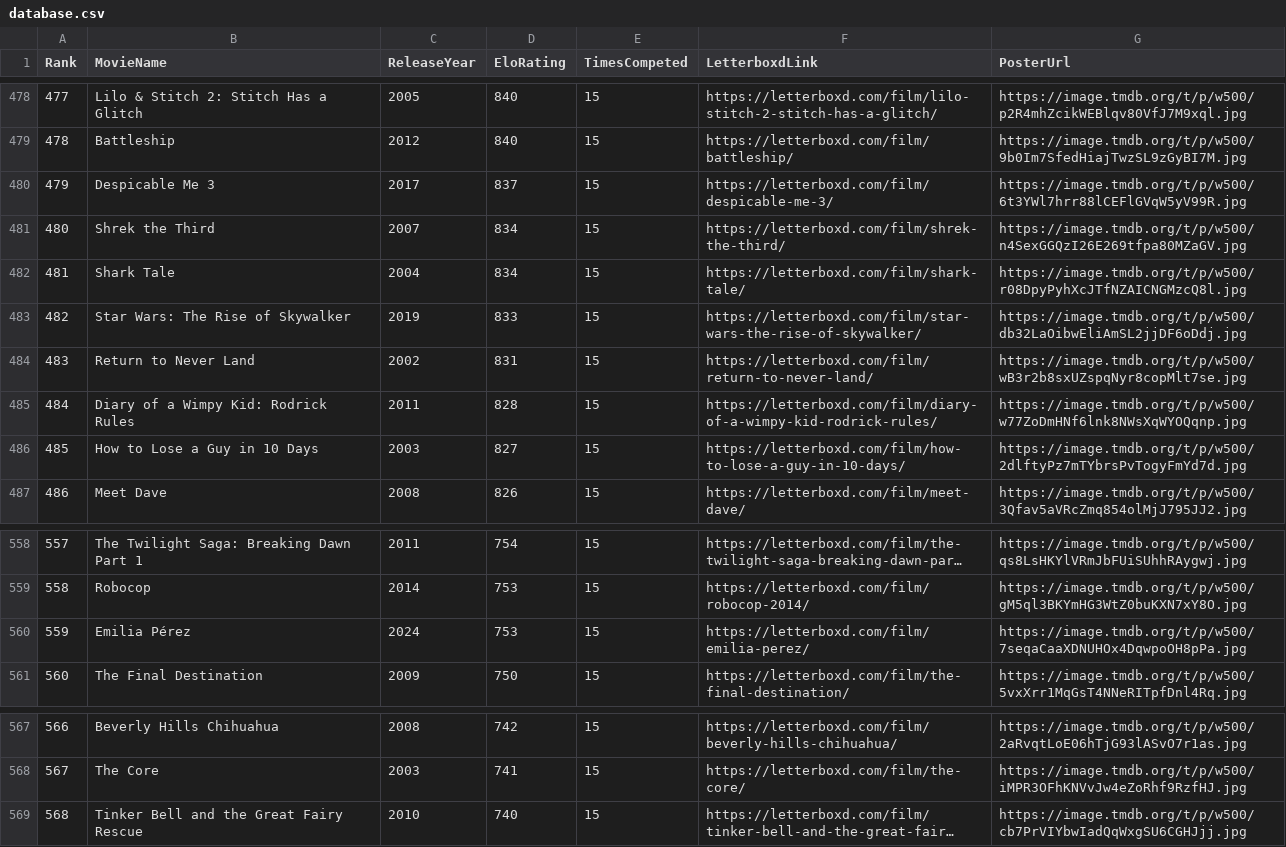
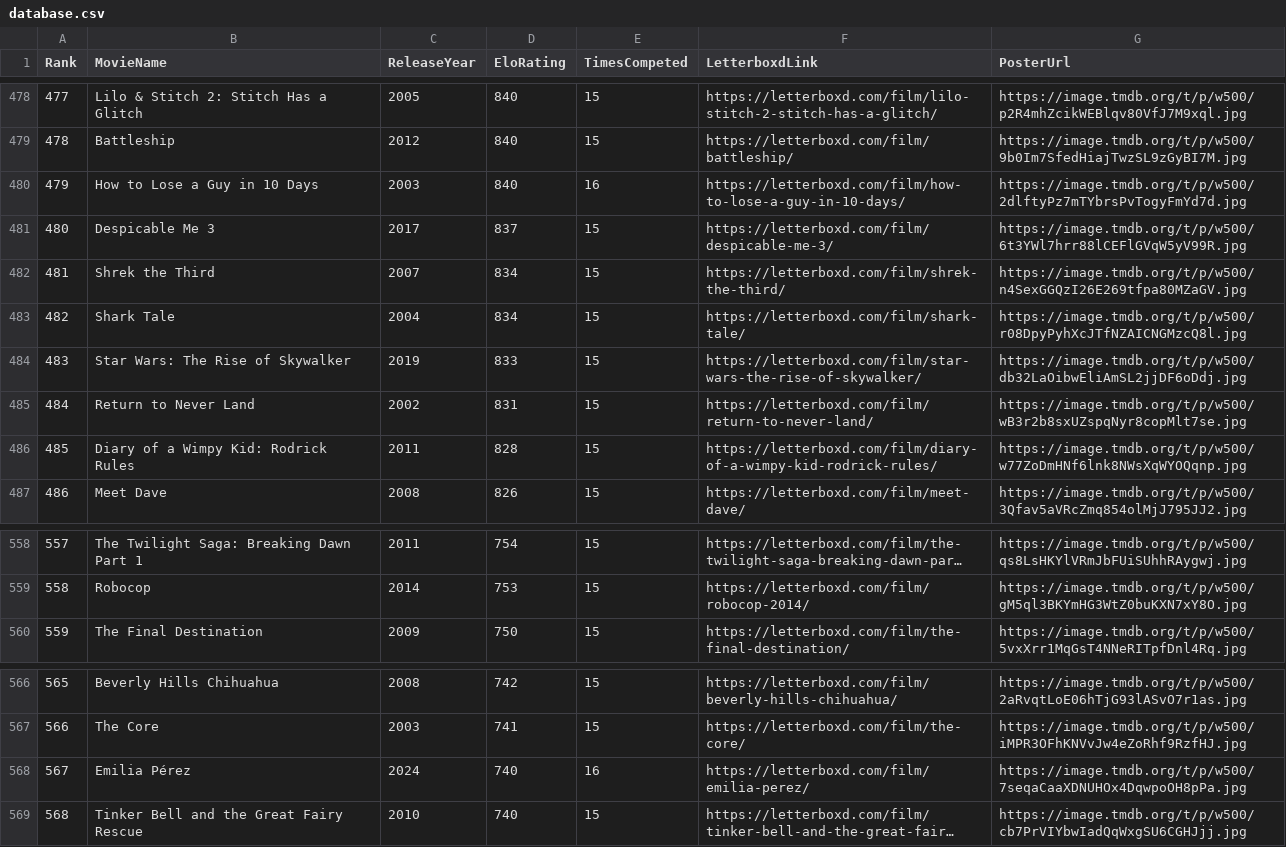
Before and after one commit to TheEverythingologist/MovieRankingWebsite, a CSV file: src/data/database.csv, drawn as a sheet; only a part is shown, gaps mark what is left out; long unchanged cells end in …; removed rows and columns are numbered as before the commit, all else as after; the diff names each change by its address in the sheet, - before the commit and + after, or states it on an @@ line.

Commit message:
Update rankings: How to Lose a Guy in 10 Days beat Emilia Pérez

```diff
--- a/src/data/database.csv
+++ b/src/data/database.csv
+row 480: 479 | How to Lose a Guy in 10 Days | 2003 | 840 | 16 | https://letterboxd.com/film/how-to-lose-a-guy-in-10-days/ | https://image.tmdb.org/t/p/w500/2dlftyPz7mTYbrsPvTogyFmYd7d.jpg
@@ column A (Rank) renumbered between rows 481 and 567 @@
-row 486: 485 | How to Lose a Guy in 10 Days | 2003 | 827 | 15 | https://letterboxd.com/film/how-to-lose-a-guy-in-10-days/ | https://image.tmdb.org/t/p/w500/2dlftyPz7mTYbrsPvTogyFmYd7d.jpg
-row 560: 559 | Emilia Pérez | 2024 | 753 | 15 | https://letterboxd.com/film/emilia-perez/ | https://image.tmdb.org/t/p/w500/7seqaCaaXDNUHOx4DqwpoOH8pPa.jpg
+row 568: 567 | Emilia Pérez | 2024 | 740 | 16 | https://letterboxd.com/film/emilia-perez/ | https://image.tmdb.org/t/p/w500/7seqaCaaXDNUHOx4DqwpoOH8pPa.jpg
```
